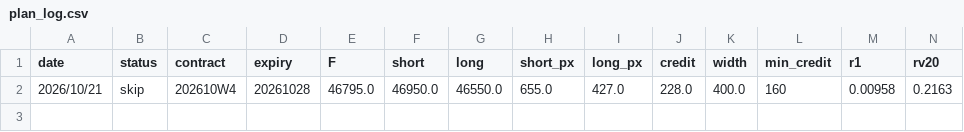
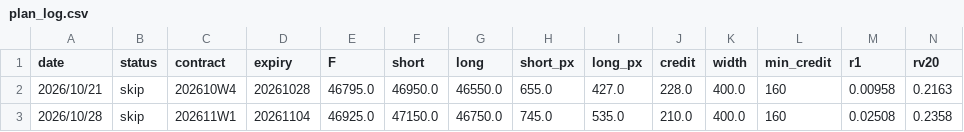
Before and after one commit to Acacer22100/taifex, a CSV file: plan_log.csv, drawn as a sheet; only a part is shown; rows hold the shown columns only; the diff names each change by its address in the sheet, - before the commit and + after, or states it on an @@ line.

```diff
--- a/plan_log.csv
+++ b/plan_log.csv
+row 3: 2026/10/28 | skip | 202611W1 | 20261104 | 46925.0 | 47150.0 | 46750.0 | 745.0 | 535.0 | 210.0 | 400.0 | 160 | 0.02508 | 0.2358
```
Also changed, not shown: 2 other files.
